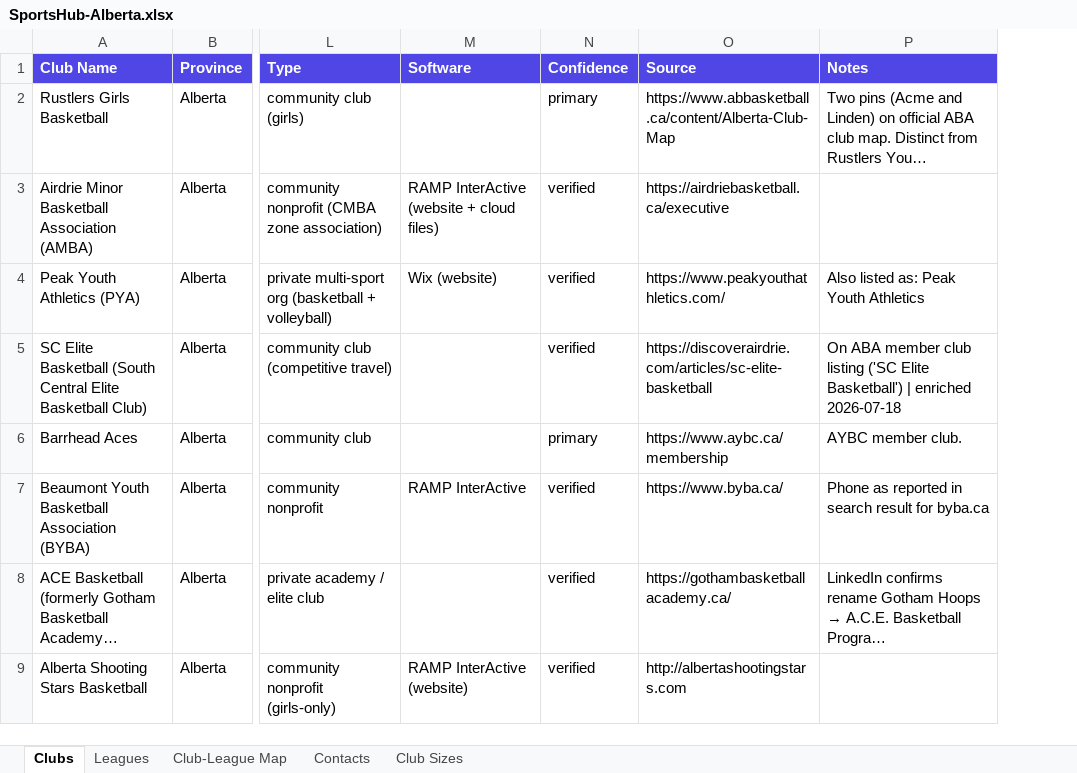
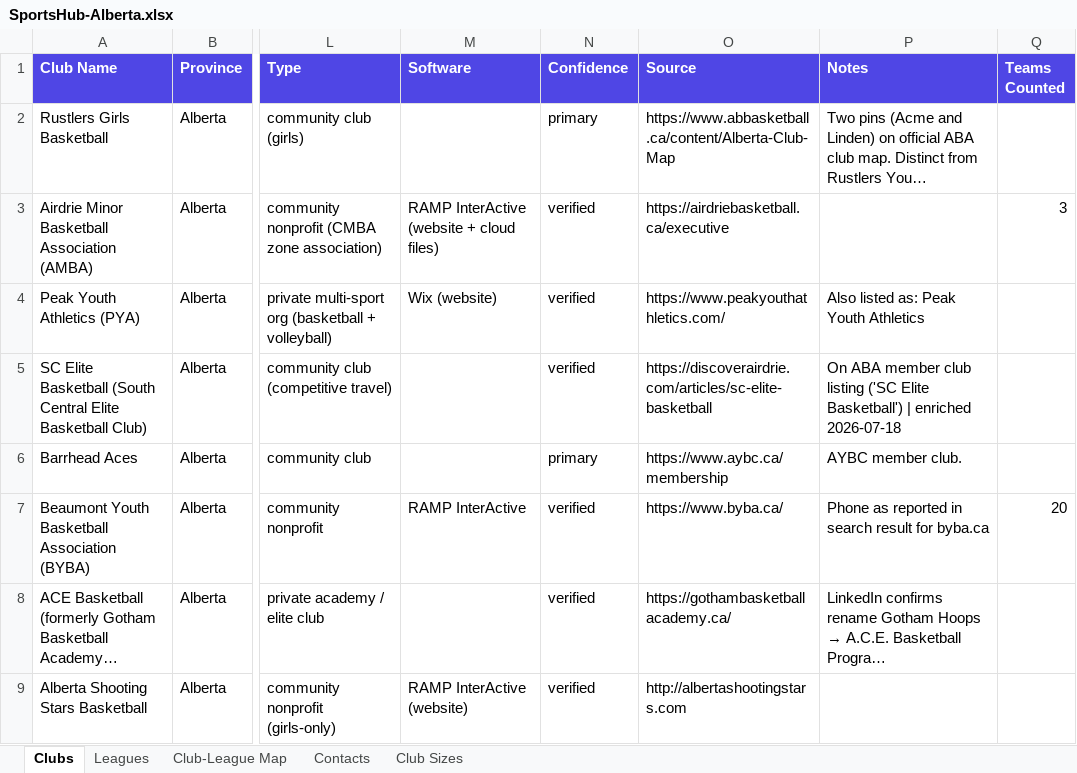
Before and after one commit to ziakhan/sportshub, an Excel workbook: docs/research/provinces/SportsHub-Alberta.xlsx, sheet Clubs, drawn as a sheet; only a part is shown, gaps mark what is left out; long unchanged cells end in …; values as stored, in another font and other column widths than the file's, no borders; the diff names each change by its address in the sheet, - before the commit and + after, or states it on an @@ line.

```diff
--- a/docs/research/provinces/SportsHub-Alberta.xlsx (sheet Clubs)
+++ b/docs/research/provinces/SportsHub-Alberta.xlsx (sheet Clubs)
+column Q (Teams Counted), rows 3-7: 3 |  |  |  | 20
```
Also changed, not shown: docs/research/canada-master-sheet.xlsx, docs/research/provinces/SportsHub-New-Brunswick.xlsx, 10 other files.
